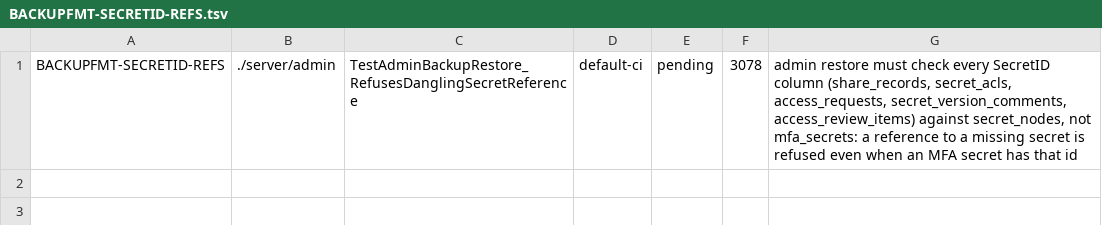
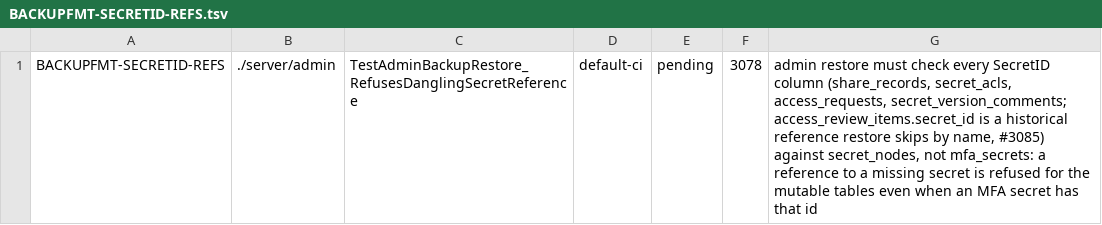
Before and after one commit to devops-city/keyorix, a TSV file: docs/security-closures.d/BACKUPFMT-SECRETID-REFS.tsv, drawn as a sheet.

Commit message:
fix(storage): secret purge cascades referencing rows; restore skips named historical columns (#3089)
* fix(storage): secret purge cascades referencing rows; restore skips named historical columns (#3085)

PurgeDeletedSecretsBefore now deletes, in its own transaction, every mutable row that references the purged secret or one of its versions. audit_events.secret_node_id (append-only) and the access_review_items snapshot are historical references that backupfmt's dangling check skips by a named (table, column) list; nothing else is loosened. A guard test fails when a new referencing column is in neither list.

Signed-off-by: Andrei Beshkov <andrey.beshkov@gmail.com>

* docs(changelog): name the fragment after PR 3089

Signed-off-by: Andrei Beshkov <andrey.beshkov@gmail.com>

* fix(storage): keep anomaly alerts and access logs on secret purge; derive indirect cascade (#3089 review)

Anomaly alerts (live security signal) and secret_access_logs (append-only,
exported) are historical references the purge no longer deletes. The indirect
cascade subquery is derived from ParentTable. access_review_items subtest
dropped from the #3084 refusal test (historical reference). Fixture and
rollback tests fixed.

Signed-off-by: Andrei Beshkov <andrey.beshkov@gmail.com>

---------

Signed-off-by: Andrei Beshkov <andrey.beshkov@gmail.com>

```diff
--- a/docs/security-closures.d/BACKUPFMT-SECRETID-REFS.tsv
+++ b/docs/security-closures.d/BACKUPFMT-SECRETID-REFS.tsv
@@ -1 +1 @@
-BACKUPFMT-SECRETID-REFS	./server/admin	TestAdminBackupRestore_RefusesDanglingSecretReference	default-ci	pending	3078	admin restore must check every SecretID column (share_records, secret_acls, access_requests, secret_version_comments, access_review_items) against secret_nodes, not mfa_secrets: a reference to a missing secret is refused even when an MFA secret has that id
+BACKUPFMT-SECRETID-REFS	./server/admin	TestAdminBackupRestore_RefusesDanglingSecretReference	default-ci	pending	3078	admin restore must check every SecretID column (share_records, secret_acls, access_requests, secret_version_comments; access_review_items.secret_id is a historical reference restore skips by name, #3085) against secret_nodes, not mfa_secrets: a reference to a missing secret is refused for the mutable tables even when an MFA secret has that id
```
Also changed, not shown: 16 other files.
